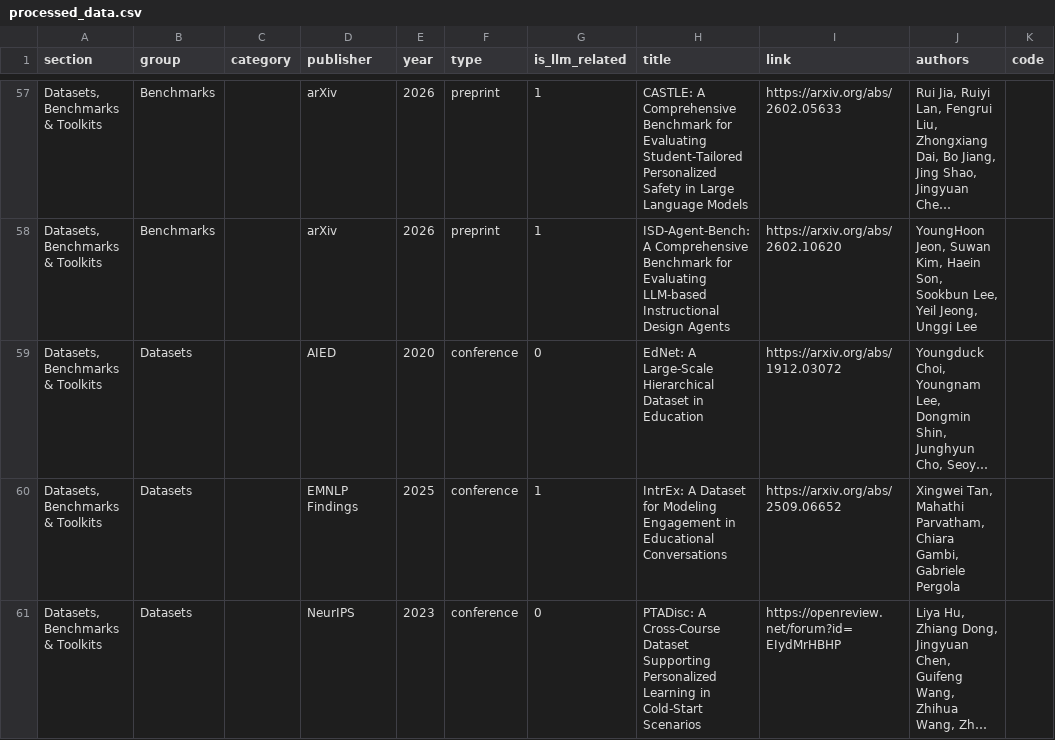
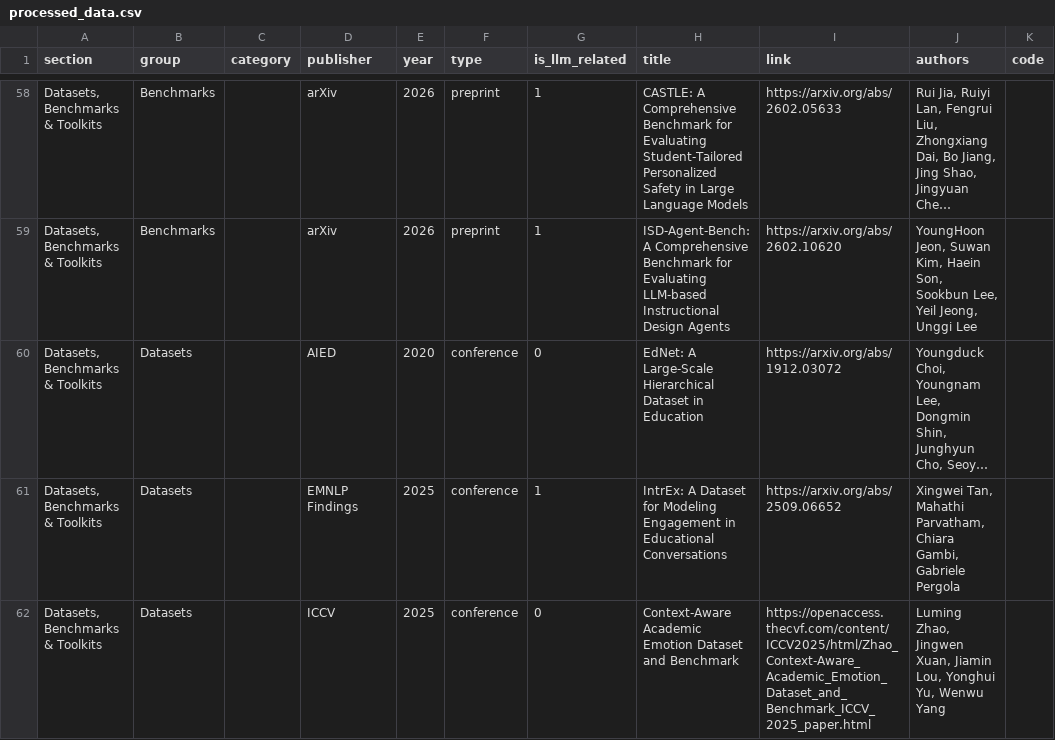
Before and after one commit to GeminiLight/awesome-ai-llm4education, a CSV file: data/processed_data.csv, drawn as a sheet; only a part is shown, gaps mark what is left out; the shorter side is filled out with more unchanged rows; long unchanged cells end in …; the diff covers the shown part only; the diff names each change by its address in the sheet, - before the commit and + after, or states it on an @@ line.

```diff
--- a/data/processed_data.csv
+++ b/data/processed_data.csv
+row 62: Datasets, Benchmarks & Toolkits | Datasets |  | ICCV | 2025 | conference | 0 | Context-Aware Academic Emotion Dataset and Benchmark | https://openaccess.thecvf.com/content/ICCV2025/html/Zhao_Context-Aware_Academic_Emotion_Dataset_and_Benchmark_ICCV_2025_paper.html | Luming Zhao, Jingwen Xuan, Jiamin Lou, Yonghui Yu, Wenwu Yang
```
Also changed, not shown: 3 added rows elsewhere in this file, data/papers.csv, 9 other files.
